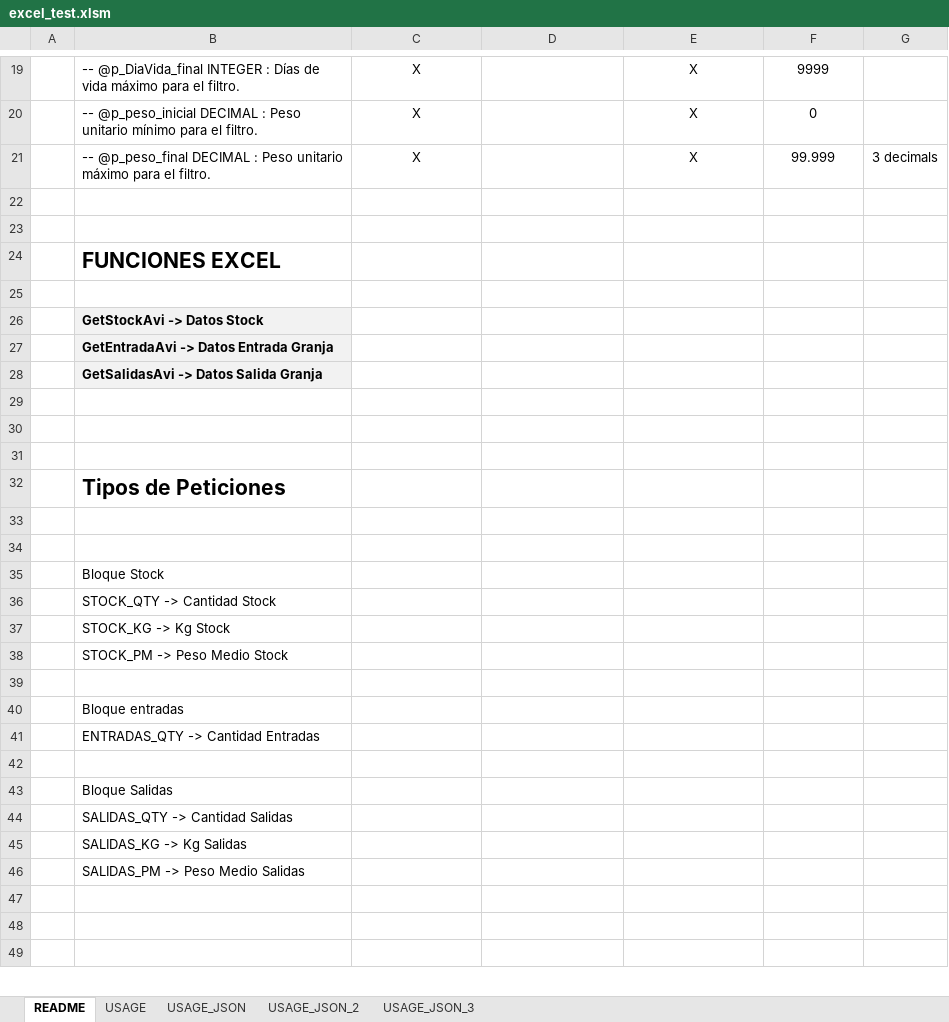
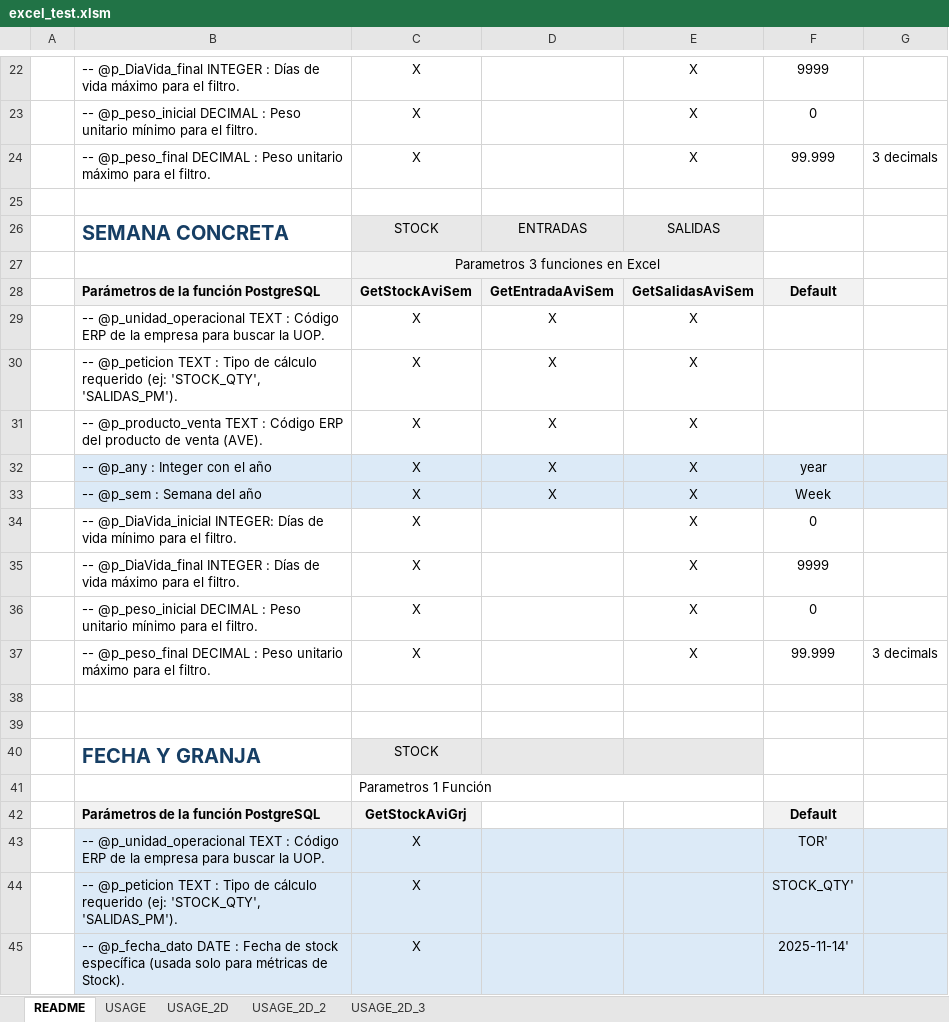
Before and after one commit to rjardi/postgresql-xls-integration, an Excel workbook: excel_test.xlsm, sheet README, drawn as a sheet; only a part is shown, gaps mark what is left out; the shorter side is filled out with more unchanged rows; values as stored, in another font and other column widths than the file's, no borders; removed rows and columns are numbered as before the commit, all else as after; the diff covers the shown part only; the diff names each change by its address in the sheet, - before the commit and + after, or states it on an @@ line.

Commit message:
feat: week and farm functions added. Postgres functions reference updated to _v1

```diff
--- a/excel_test.xlsm (sheet README)
+++ b/excel_test.xlsm (sheet README)
-sheet tab: USAGE_JSON
+sheet tab: USAGE_2D
-sheet tab: USAGE_JSON_2
+sheet tab: USAGE_2D_2
-sheet tab: USAGE_JSON_3
+sheet tab: USAGE_2D_3
-row 26: (empty)
+row 26:  | SEMANA CONCRETA | STOCK | ENTRADAS | SALIDAS
-C26:E26 fill: none
+C26:E26 fill: #E8E8E8
-row 24:  | FUNCIONES EXCEL
-C27: (empty)
+C27: Parametros 3 funciones en Excel
-C27:E27 fill: none
+C27:E27 fill: #F2F2F2
+C27:E27 merged
-row 26:  | GetStockAvi -> Datos Stock
-row 27:  | GetEntradaAvi -> Datos Entrada Granja
-row 28:  | GetSalidasAvi -> Datos Salida Granja
+row 28:  | Parámetros de la función PostgreSQL | GetStockAviSem | GetEntradaAviSem | GetSalidasAviSem | Default
+row 29:  | -- @p_unidad_operacional TEXT : Código ERP de la empresa para buscar la UOP. | X | X | X
+row 30:  | -- @p_peticion TEXT : Tipo de cálculo requerido (ej: 'STOCK_QTY', 'SALIDAS_PM'). | X | X | X
+row 31:  | -- @p_producto_venta TEXT : Código ERP del producto de venta (AVE). | X | X | X
+row 32:  | -- @p_any : Integer con el año | X | X | X | year
+row 33:  | -- @p_sem : Semana del año | X | X | X | Week
+row 34:  | -- @p_DiaVida_inicial INTEGER: Días de vida mínimo para el filtro. | X |  | X | 0
+row 35:  | -- @p_DiaVida_final INTEGER : Días de vida máximo para el filtro. | X |  | X | 9999
+row 36:  | -- @p_peso_inicial DECIMAL : Peso unitario mínimo para el filtro. | X |  | X | 0
+row 37:  | -- @p_peso_final DECIMAL : Peso unitario máximo para el filtro. | X |  | X | 99.999 | 3 decimals
+row 40:  | FECHA Y GRANJA | STOCK
+row 41:  |  | Parametros 1 Función
+row 42:  | Parámetros de la función PostgreSQL | GetStockAviGrj |  |  | Default
+row 43:  | -- @p_unidad_operacional TEXT : Código ERP de la empresa para buscar la UOP. | X |  |  | TOR'
+row 44:  | -- @p_peticion TEXT : Tipo de cálculo requerido (ej: 'STOCK_QTY', 'SALIDAS_PM'). | X |  |  | STOCK_QTY'
+row 45:  | -- @p_fecha_dato DATE : Fecha de stock específica (usada solo para métricas de Stock). | X |  |  | 2025-11-14'
```
Also changed, not shown: 82 added rows, 5 removed rows, 4 edited cells and cell formats elsewhere in this sheet, sheet USAGE_2D_2, sheet USAGE_2D_3, sheet USAGE_2D, sheet USAGE, 6 other files.
